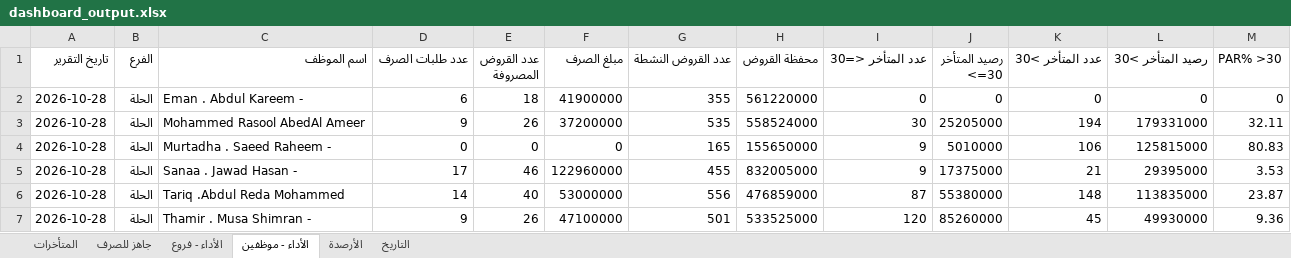
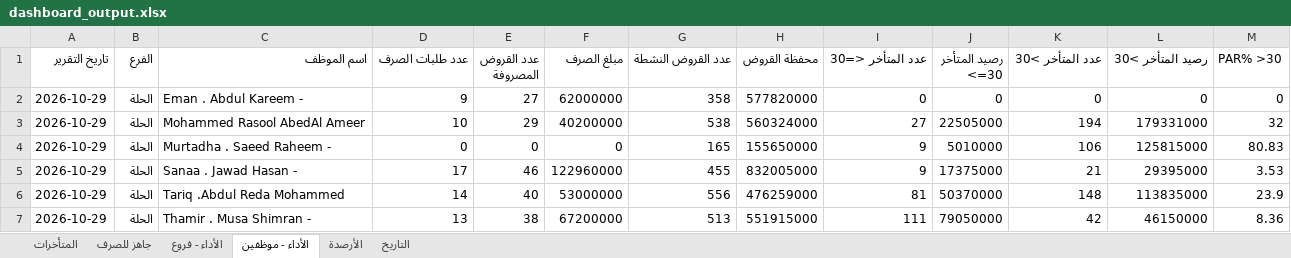
Before and after one commit to fahaD22-sys/amalkom-dashboard, an Excel workbook: output/dashboard_output.xlsx, sheet الأداء - موظفين, drawn as a sheet; only a part is shown; values as stored, in another font and other column widths than the file's, no borders; the diff covers the shown part only; the diff names each change by its address in the sheet, - before the commit and + after, or states it on an @@ line.

Commit message:
Update dashboard output

```diff
--- a/output/dashboard_output.xlsx (sheet الأداء - موظفين)
+++ b/output/dashboard_output.xlsx (sheet الأداء - موظفين)
-A2:A7 (تاريخ التقرير): 2026-10-28
+A2:A7 (تاريخ التقرير): 2026-10-29
-D2 (عدد طلبات الصرف): 6
+D2 (عدد طلبات الصرف): 9
-E2 (عدد القروض المصروفة): 18
+E2 (عدد القروض المصروفة): 27
-F2 (مبلغ الصرف): 41900000
+F2 (مبلغ الصرف): 62000000
-G2 (عدد القروض النشطة): 355
+G2 (عدد القروض النشطة): 358
-H2 (محفظة القروض): 561220000
+H2 (محفظة القروض): 577820000
-D3 (عدد طلبات الصرف): 9
+D3 (عدد طلبات الصرف): 10
-E3 (عدد القروض المصروفة): 26
+E3 (عدد القروض المصروفة): 29
-F3 (مبلغ الصرف): 37200000
+F3 (مبلغ الصرف): 40200000
-G3 (عدد القروض النشطة): 535
+G3 (عدد القروض النشطة): 538
-H3 (محفظة القروض): 558524000
+H3 (محفظة القروض): 560324000
-I3 (عدد المتأخر <=30): 30
+I3 (عدد المتأخر <=30): 27
-J3 (رصيد المتأخر <=30): 25205000
+J3 (رصيد المتأخر <=30): 22505000
-M3 (PAR% >30): 32.11
+M3 (PAR% >30): 32
-H6 (محفظة القروض): 476859000
+H6 (محفظة القروض): 476259000
-I6 (عدد المتأخر <=30): 87
+I6 (عدد المتأخر <=30): 81
-J6 (رصيد المتأخر <=30): 55380000
+J6 (رصيد المتأخر <=30): 50370000
-M6 (PAR% >30): 23.87
+M6 (PAR% >30): 23.9
-D7 (عدد طلبات الصرف): 9
+D7 (عدد طلبات الصرف): 13
-E7 (عدد القروض المصروفة): 26
+E7 (عدد القروض المصروفة): 38
-F7 (مبلغ الصرف): 47100000
+F7 (مبلغ الصرف): 67200000
-G7 (عدد القروض النشطة): 501
+G7 (عدد القروض النشطة): 513
-H7 (محفظة القروض): 533525000
+H7 (محفظة القروض): 551915000
-I7 (عدد المتأخر <=30): 120
+I7 (عدد المتأخر <=30): 111
-J7 (رصيد المتأخر <=30): 85260000
+J7 (رصيد المتأخر <=30): 79050000
-K7 (عدد المتأخر >30): 45
+K7 (عدد المتأخر >30): 42
-L7 (رصيد المتأخر >30): 49930000
+L7 (رصيد المتأخر >30): 46150000
-M7 (PAR% >30): 9.36
+M7 (PAR% >30): 8.36
```
Also changed, not shown: 75 edited cells elsewhere in this sheet, sheet الأداء - فروع, sheet جاهز للصرف, sheet الأرصدة, sheet التاريخ, sheet المتأخرات.
